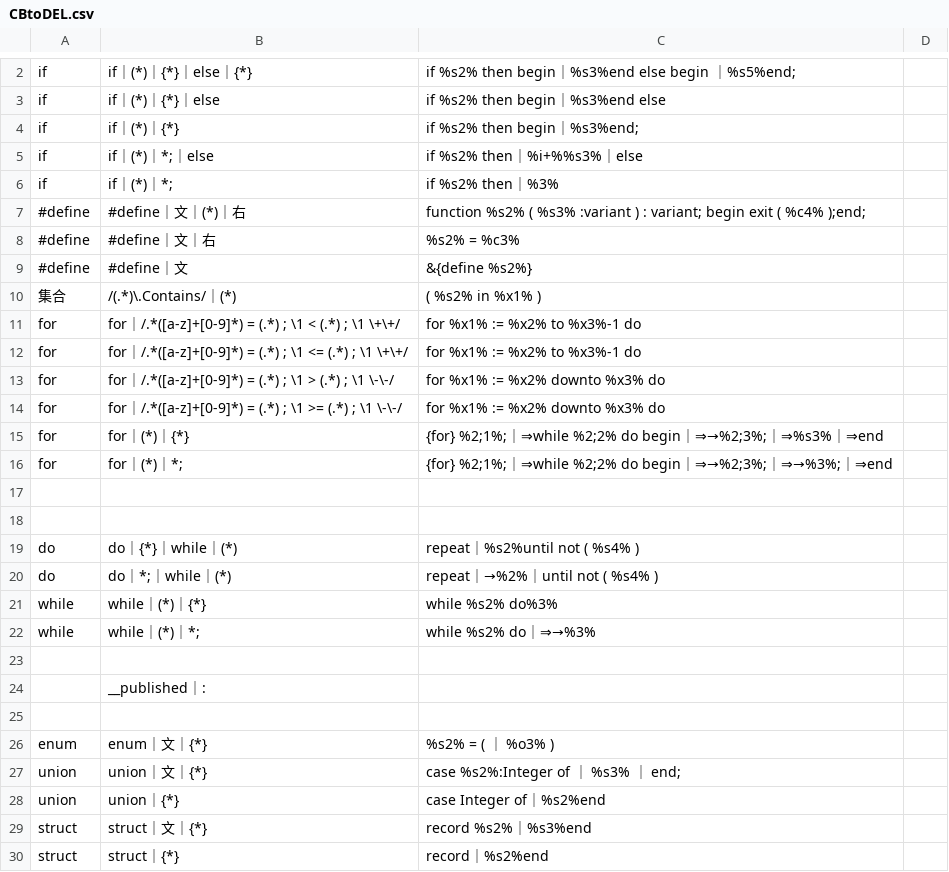
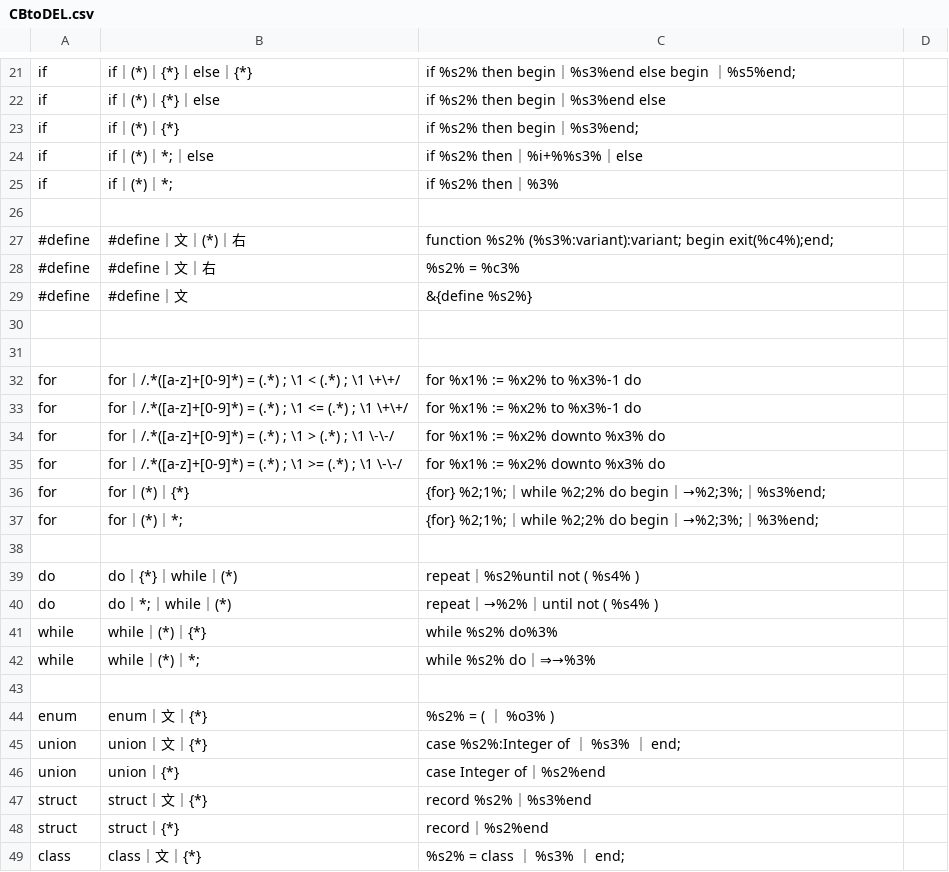
Before and after one commit to kentamaken/cbtodel, a CSV file: CBtoDEL.csv, drawn as a sheet; only a part is shown, gaps mark what is left out; the shorter side is filled out with more unchanged rows; the diff covers the shown part only.

```diff
--- a/CBtoDEL.csv
+++ b/CBtoDEL.csv
@@ -6,6 +25,8 @@ if,if｜(*)｜*;｜else,if %s2% then｜%i+%%s3%｜else ,
 if,if｜(*)｜*;,if %s2% then｜%3%,
-#define,#define｜文｜(*)｜右,function %s2% (  %s3% :variant ) : variant; begin exit ( %c4% );end;,
+ , , ,
+#define,#define｜文｜(*)｜右,function %s2% (%s3%:variant):variant; begin exit(%c4%);end;,
 #define,#define｜文｜右,%s2% = %c3%,
 #define,#define｜文,&{define %s2%} ,
-集合,/(.*)\.Contains/｜(*),( %s2% in %x1% ),
+ , , ,
+ , , ,
 for,for｜/.*([a-z]+[0-9]*) = (.*) ; \1 < (.*) ; \1 \+\+/,for %x1% := %x2% to %x3%-1 do,
@@ -14,5 +35,4 @@ for,for｜/.*([a-z]+[0-9]*) = (.*) ; \1 > (.*) ; \1 \-\-/,for %x1% := %x2% downt
 for,for｜/.*([a-z]+[0-9]*) = (.*) ; \1 >= (.*) ; \1 \-\-/,for %x1% := %x2% downto %x3% do,
-for,for｜(*)｜{*},{for} %2;1%;｜⇒while %2;2% do begin｜⇒→%2;3%;｜⇒%s3%｜⇒end,
-for,for｜(*)｜*;,{for} %2;1%;｜⇒while %2;2% do begin｜⇒→%2;3%;｜⇒→%3%;｜⇒end,
- , , ,
+for,for｜(*)｜{*},{for} %2;1%;｜while %2;2% do begin｜→%2;3%;｜%s3%end;,
+for,for｜(*)｜*;,{for} %2;1%;｜while %2;2% do begin｜→%2;3%;｜%3%end;,
  , , ,
@@ -22,4 +42,2 @@ while,while｜(*)｜{*},while %s2% do%3%,
 while,while｜(*)｜*;,while %s2% do｜⇒→%3%,
- , , ,
- ,__published｜:, ,
  , , ,
```
Also changed, not shown: 19 added rows and 2 edited cells elsewhere in this file, 8 other files.
